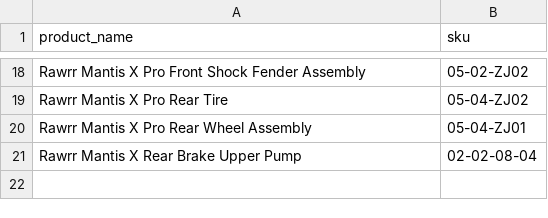
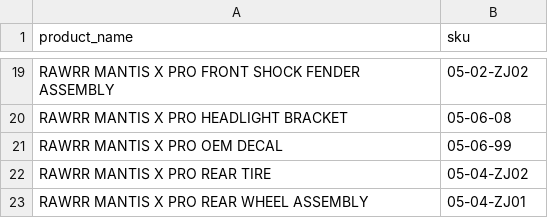
Before and after one commit to warr3nlee/API-test-exercise, a CSV file: oos_products.csv, drawn as a sheet; only a part is shown, gaps mark what is left out; removed rows and columns are numbered as before the commit, all else as after; the diff covers the shown part only; the diff names each change by its address in the sheet, - before the commit and + after, or states it on an @@ line.

```diff
--- a/oos_products.csv
+++ b/oos_products.csv
-A19 (product_name): Rawrr Mantis X Pro Front Shock Fender Assembly
+A19 (product_name): RAWRR MANTIS X PRO FRONT SHOCK FENDER ASSEMBLY
+row 20: RAWRR MANTIS X PRO HEADLIGHT BRACKET | 05-06-08
+row 21: RAWRR MANTIS X PRO OEM DECAL | 05-06-99
-A22 (product_name): Rawrr Mantis X Pro Rear Tire
+A22 (product_name): RAWRR MANTIS X PRO REAR TIRE
-A23 (product_name): Rawrr Mantis X Pro Rear Wheel Assembly
+A23 (product_name): RAWRR MANTIS X PRO REAR WHEEL ASSEMBLY
-row 21: Rawrr Mantis X Rear Brake Upper Pump | 02-02-08-04
```
Also changed, not shown: 16 added rows, 15 removed rows and 1 edited cell elsewhere in this file, 2 other files.
